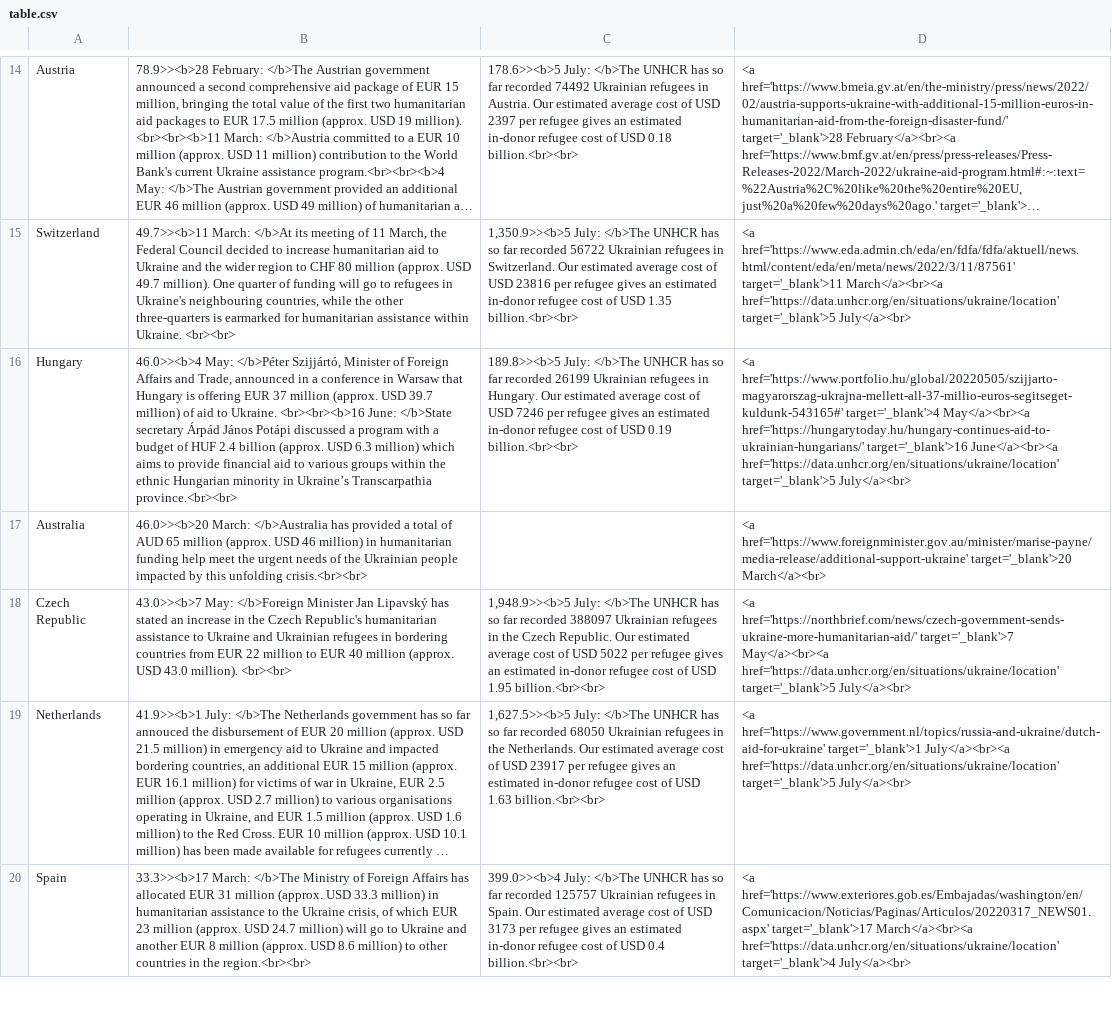
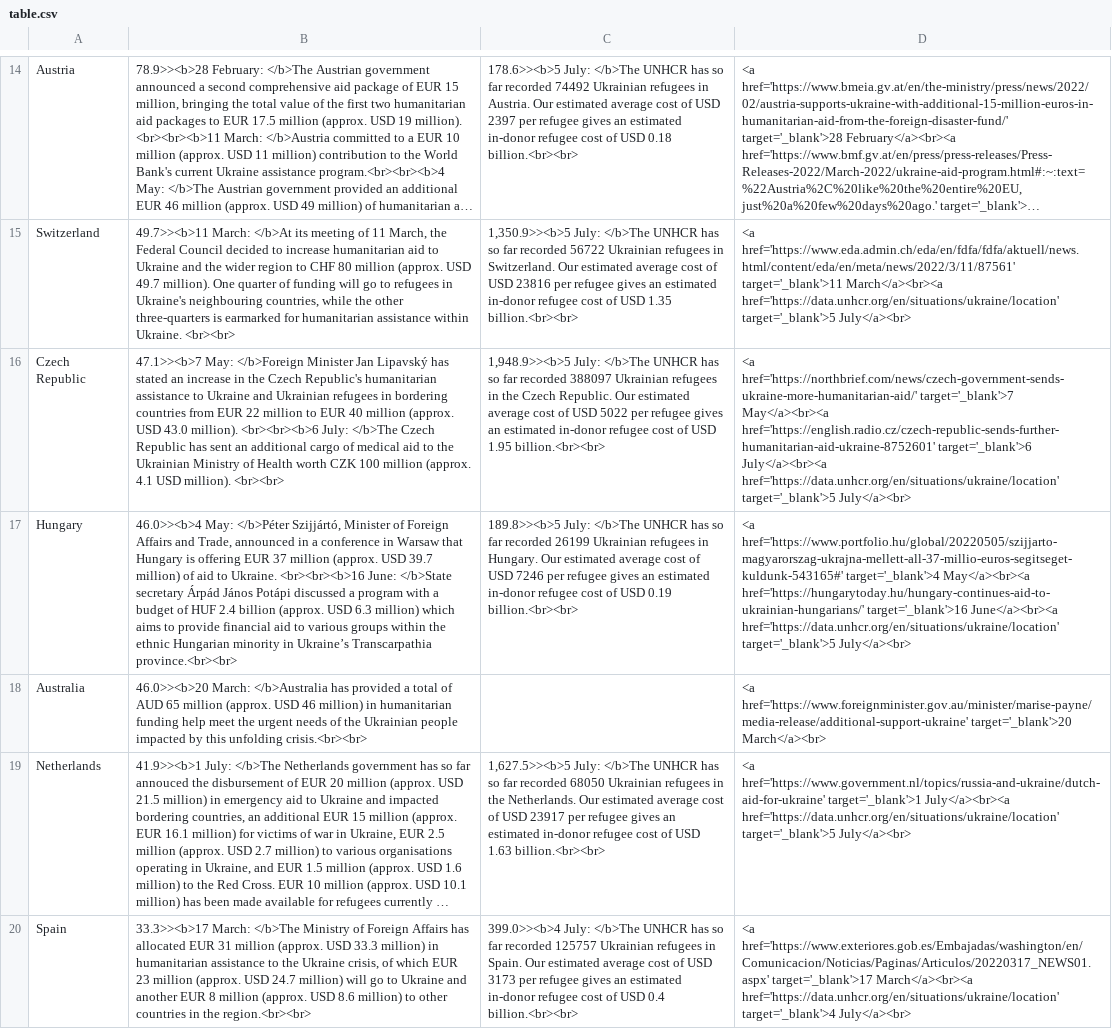
Before and after one commit to ONEcampaign/ukraine_oda_tracker, a CSV file: table.csv, drawn as a sheet; only a part is shown, gaps mark what is left out; long unchanged cells end in …; removed rows and columns are numbered as before the commit, all else as after; the diff names each change by its address in the sheet, - before the commit and + after, or states it on an @@ line.

Commit message:
Deploying to gh-pages from @ ONEcampaign/ukraine_oda_tracker@09b55eb1edce88499d870d26a20061588a85ead6 🚀

```diff
--- a/table.csv
+++ b/table.csv
+row 16: Czech Republic | 47.1>><b>7 May: </b>Foreign Minister Jan Lipavský has stated an increase in the Czech Republic's humanitarian assistance to Ukraine and Ukrainian refugees in bordering countries from EUR 22 million to EUR 40 million (approx. USD 43.0 million). <br><br><b>6 July: </b>The Czech Republic has sent an additional cargo of medical aid to the Ukrainian Ministry of Health worth CZK 100 million (approx. 4.1 USD million). <br><br> | 1,948.9>><b>5 July: </b>The UNHCR has so far recorded 388097 Ukrainian refugees in the Czech Republic. Our estimated average cost of USD 5022 per refugee gives an estimated in-donor refugee cost of USD 1.95 billion.<br><br> | <a href='https://northbrief.com/news/czech-government-sends-ukraine-more-humanitarian-aid/' target='_blank'>7 May</a><br><a href='https://english.radio.cz/czech-republic-sends-further-humanitarian-aid-ukraine-8752601' target='_blank'>6 July</a><br><a href='https://data.unhcr.org/en/situations/ukraine/location' target='_blank'>5 July</a><br>
-row 18: Czech Republic | 43.0>><b>7 May: </b>Foreign Minister Jan Lipavský has stated an increase in the Czech Republic's humanitarian assistance to Ukraine and Ukrainian refugees in bordering countries from EUR 22 million to EUR 40 million (approx. USD 43.0 million). <br><br> | 1,948.9>><b>5 July: </b>The UNHCR has so far recorded 388097 Ukrainian refugees in the Czech Republic. Our estimated average cost of USD 5022 per refugee gives an estimated in-donor refugee cost of USD 1.95 billion.<br><br> | <a href='https://northbrief.com/news/czech-government-sends-ukraine-more-humanitarian-aid/' target='_blank'>7 May</a><br><a href='https://data.unhcr.org/en/situations/ukraine/location' target='_blank'>5 July</a><br>
```
